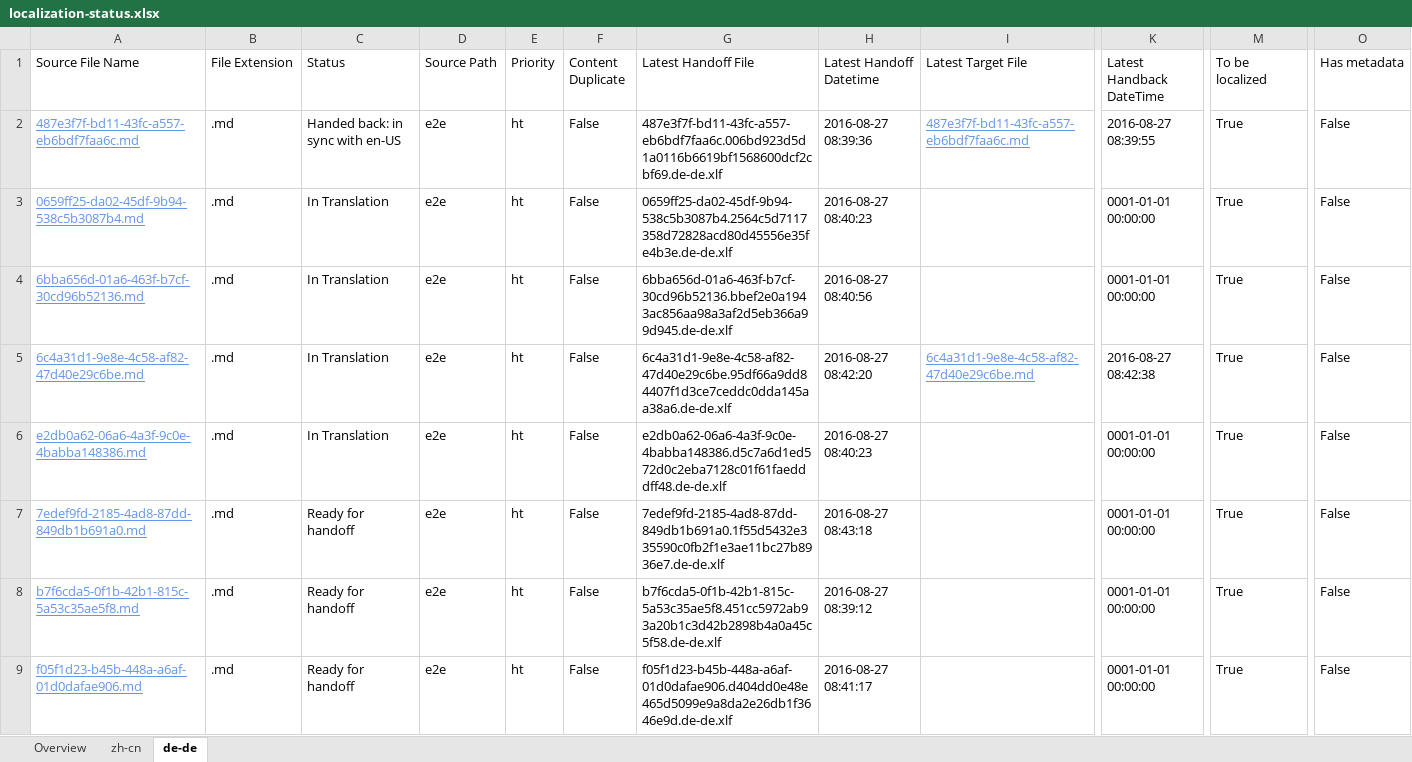
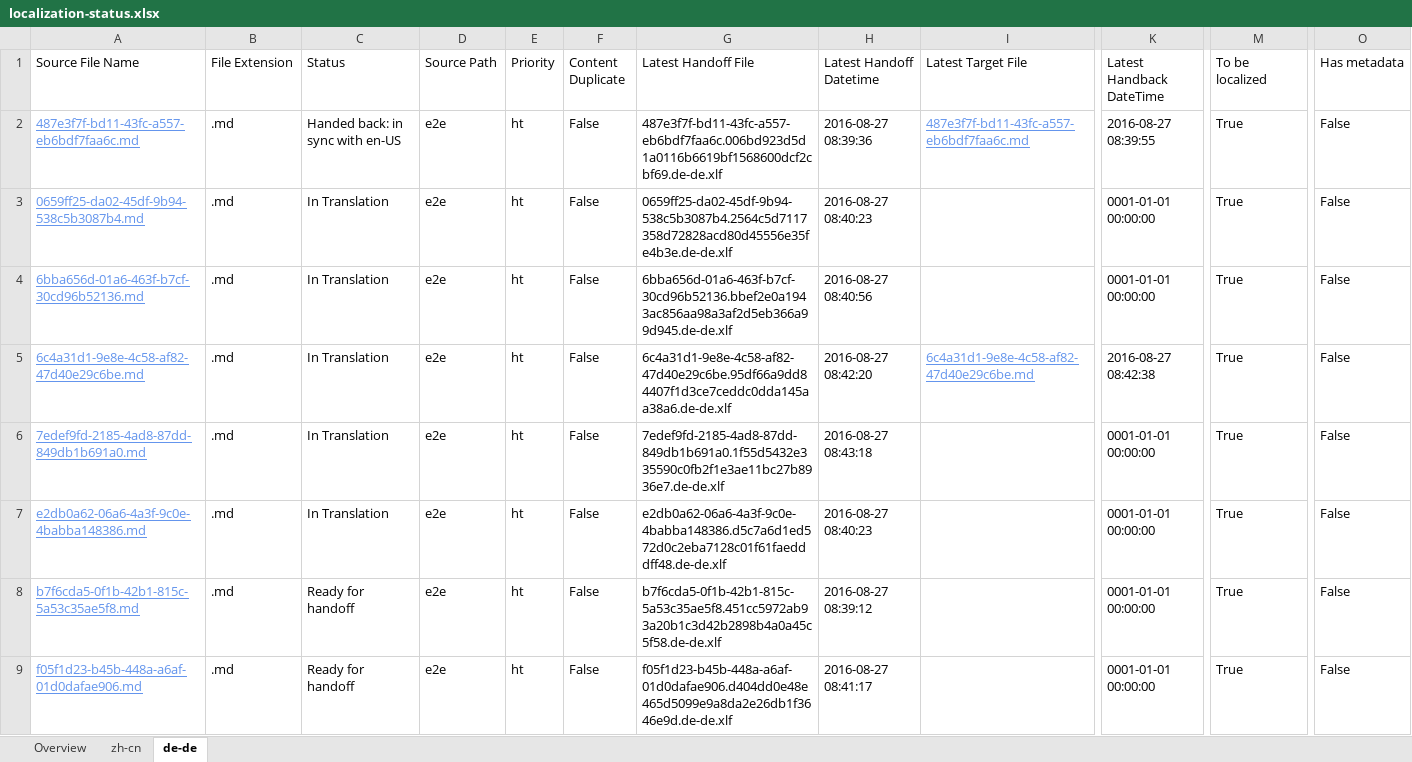
Before and after one commit to OpenLocalizationTestOrg/ol-test0-handback, an Excel workbook: ol-handback/OpenLocalizationTestOrg/ol-test0/ci/localization-status.xlsx, sheet de-de, drawn as a sheet; only a part is shown, gaps mark what is left out; values as stored, in another font and other column widths than the file's, no borders; table styles not drawn; removed rows and columns are numbered as before the commit, all else as after; rows hold the shown columns only; the diff names each change by its address in the sheet, - before the commit and + after, or states it on an @@ line.

```diff
--- a/ol-handback/OpenLocalizationTestOrg/ol-test0/ci/localization-status.xlsx (sheet de-de)
+++ b/ol-handback/OpenLocalizationTestOrg/ol-test0/ci/localization-status.xlsx (sheet de-de)
+row 6: 7edef9fd-2185-4ad8-87dd-849db1b691a0.md | .md | In Translation | e2e | ht | False | 7edef9fd-2185-4ad8-87dd-849db1b691a0.1f55d5432e335590c0fb2f1e3ae11bc27b8936e7.de-de.xlf | 2016-08-27 08:43:18 |  | 0001-01-01 00:00:00 | True | False
-row 7: 7edef9fd-2185-4ad8-87dd-849db1b691a0.md | .md | Ready for handoff | e2e | ht | False | 7edef9fd-2185-4ad8-87dd-849db1b691a0.1f55d5432e335590c0fb2f1e3ae11bc27b8936e7.de-de.xlf | 2016-08-27 08:43:18 |  | 0001-01-01 00:00:00 | True | False
```
Also changed, not shown: sheet zh-cn, sheet Overview.
